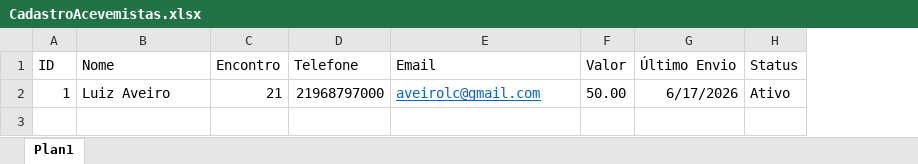
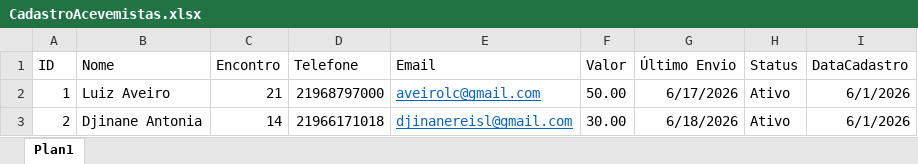
Before and after one commit to LuizAveiro/AutomacaoMensagens, an Excel workbook: CadastroAcevemistas.xlsx, sheet Plan1, drawn as a sheet; values as stored, in another font and other column widths than the file's, no borders; the diff names each change by its address in the sheet, - before the commit and + after, or states it on an @@ line.

Commit message:
Automacao WhatsApp integrada ao Excel

```diff
--- a/CadastroAcevemistas.xlsx (sheet Plan1)
+++ b/CadastroAcevemistas.xlsx (sheet Plan1)
+column I (DataCadastro), row 2: 6/1/2026
+row 3: 2 | Djinane Antonia | 14 | 21966171018 | djinanereisl@gmail.com | 30.00 | 6/18/2026 | Ativo | 6/1/2026
```
Also changed, not shown: 1 other file.
